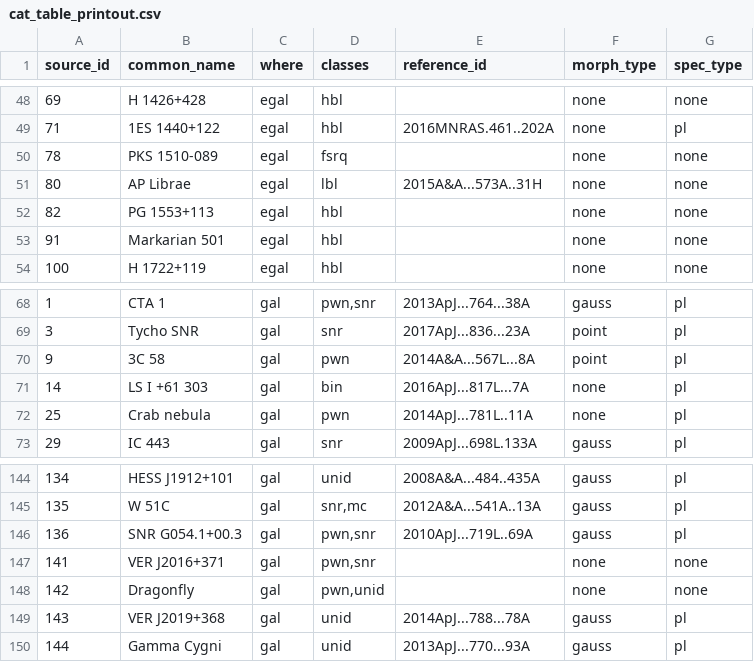
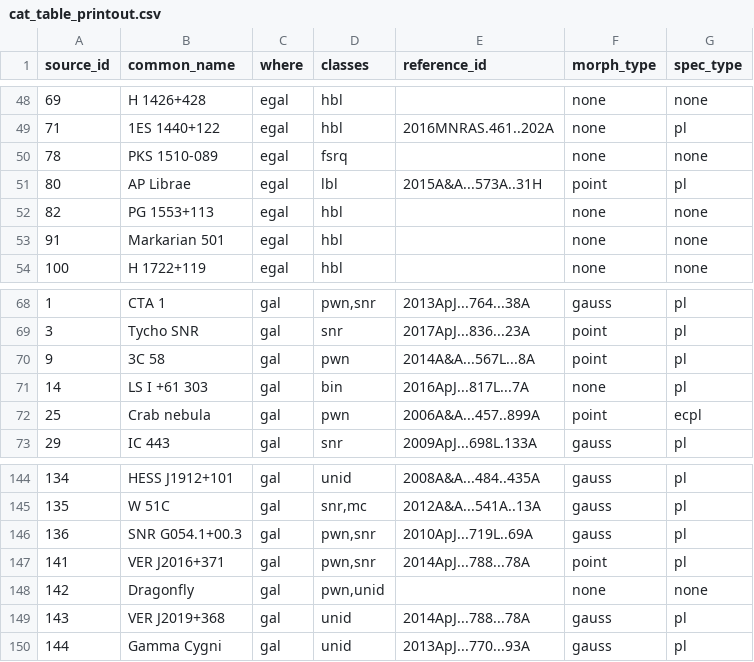
Before and after one commit to cdeil/gamma-cat-status, a CSV file: cat_table_printout.csv, drawn as a sheet; only a part is shown, gaps mark what is left out.

```diff
--- a/cat_table_printout.csv
+++ b/cat_table_printout.csv
@@ -50,3 +50,3 @@ source_id,common_name,where,classes,reference_id,morph_type,spec_type
 78,PKS 1510-089,egal,fsrq,,none,none
-80,AP Librae,egal,lbl,2015A&A...573A..31H,none,none
+80,AP Librae,egal,lbl,2015A&A...573A..31H,point,pl
 82,PG 1553+113,egal,hbl,,none,none
@@ -71,3 +71,3 @@ source_id,common_name,where,classes,reference_id,morph_type,spec_type
 14,LS I +61 303,gal,bin,2016ApJ...817L...7A,none,pl
-25,Crab nebula,gal,pwn,2014ApJ...781L..11A,none,pl
+25,Crab nebula,gal,pwn,2006A&A...457..899A,point,ecpl
 29,IC 443,gal,snr,2009ApJ...698L.133A,gauss,pl
@@ -146,3 +146,3 @@ source_id,common_name,where,classes,reference_id,morph_type,spec_type
 136,SNR G054.1+00.3,gal,"pwn,snr",2010ApJ...719L..69A,gauss,pl
-141,VER J2016+371,gal,"pwn,snr",,none,none
+141,VER J2016+371,gal,"pwn,snr",2014ApJ...788...78A,point,pl
 142,Dragonfly,gal,"pwn,unid",,none,none
```
Also changed, not shown: cat_table_summary.csv, 8 other files.
